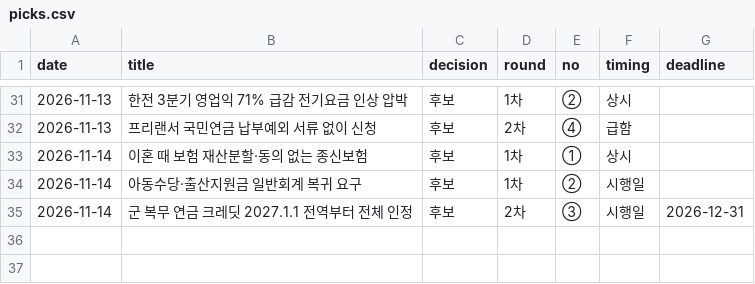
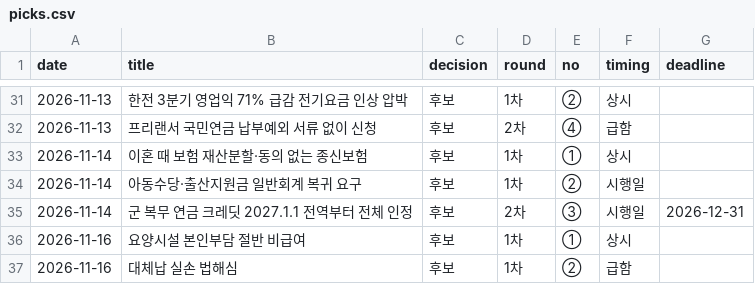
Before and after one commit to rkrjrl-ctrl/claude_drive, a CSV file: briefs/news/picks.csv, drawn as a sheet; only a part is shown, gaps mark what is left out.

```diff
--- a/briefs/news/picks.csv
+++ b/briefs/news/picks.csv
@@ -35 +35,3 @@ date,title,decision,round,no,timing,deadline
 2026-11-14,군 복무 연금 크레딧 2027.1.1 전역부터 전체 인정,후보,2차,③,시행일,2026-12-31
+2026-11-16,요양시설 본인부담 절반 비급여,후보,1차,①,상시,
+2026-11-16,대체납 실손 법해심,후보,1차,②,급함,
```
Also changed, not shown: 1 other file.
